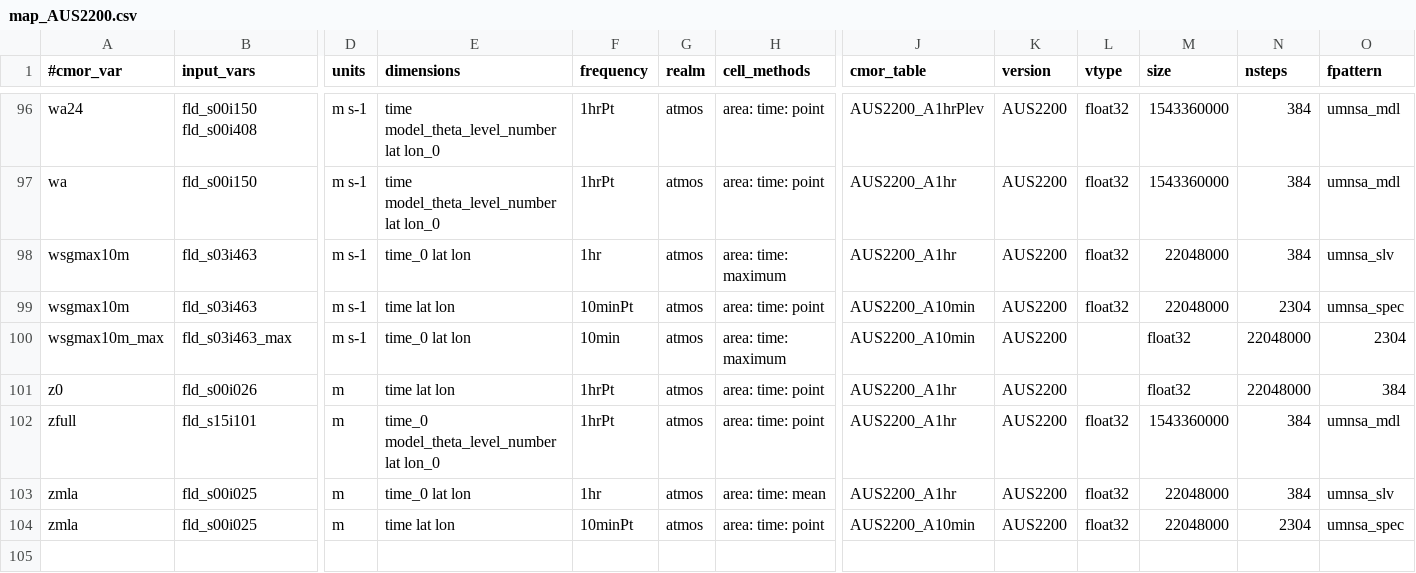
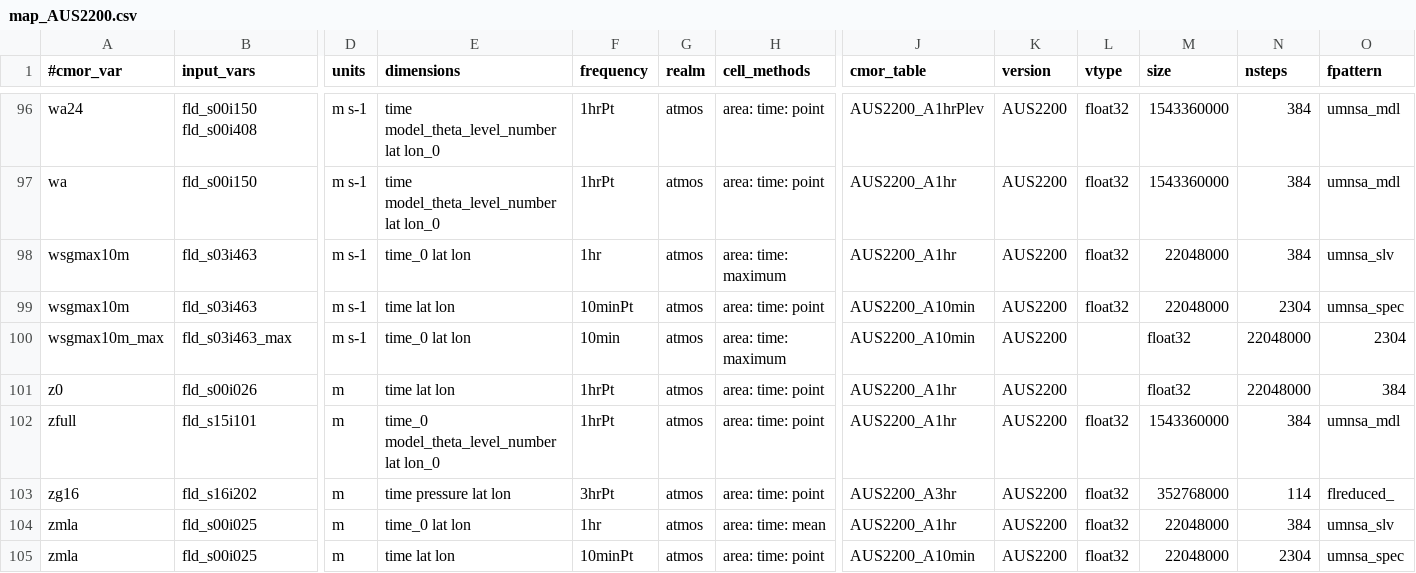
Before and after one commit to ACCESS-NRI/ACCESS-MOPPy, a CSV file: mappings/map_AUS2200.csv, drawn as a sheet; only a part is shown, gaps mark what is left out; rows hold the shown columns only; the diff names each change by its address in the sheet, - before the commit and + after, or states it on an @@ line.

```diff
--- a/mappings/map_AUS2200.csv
+++ b/mappings/map_AUS2200.csv
+row 103: zg16 | fld_s16i202 | m | time pressure lat lon | 3hrPt | atmos | area: time: point | AUS2200_A3hr | AUS2200 | float32 | 352768000 | 114 | flreduced_
```
Also changed, not shown: 6 other files.
